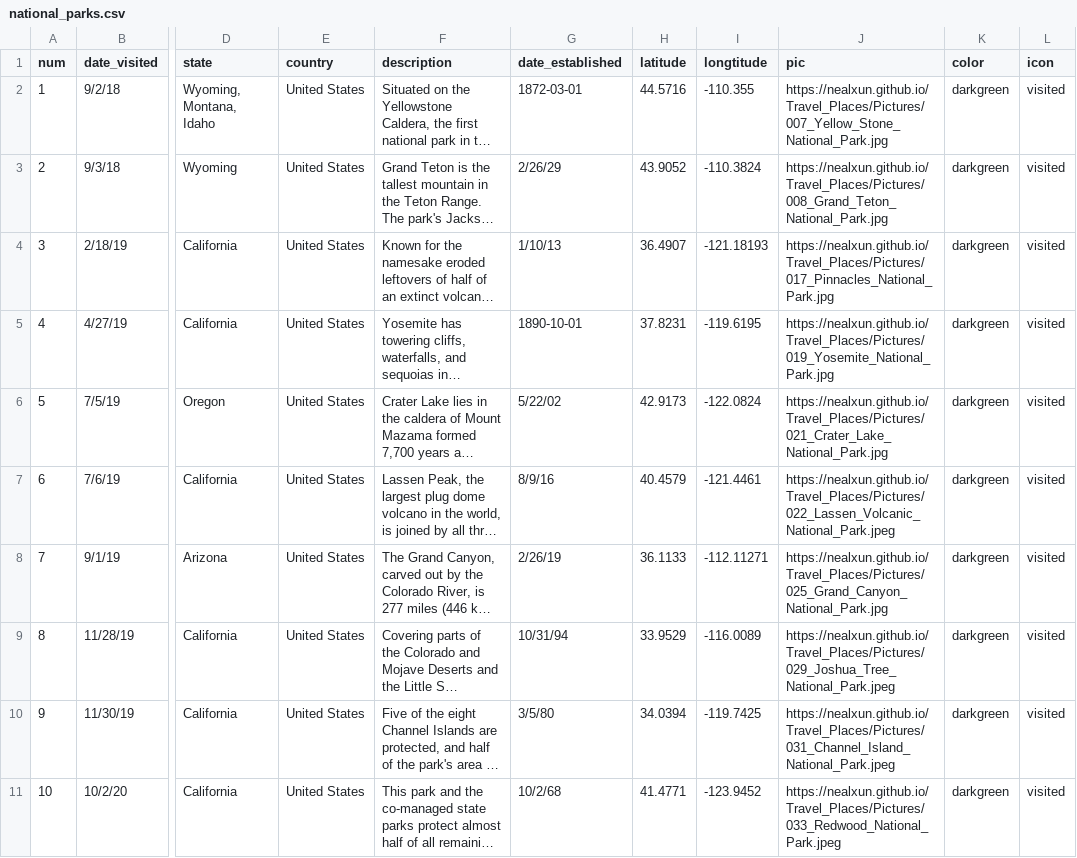
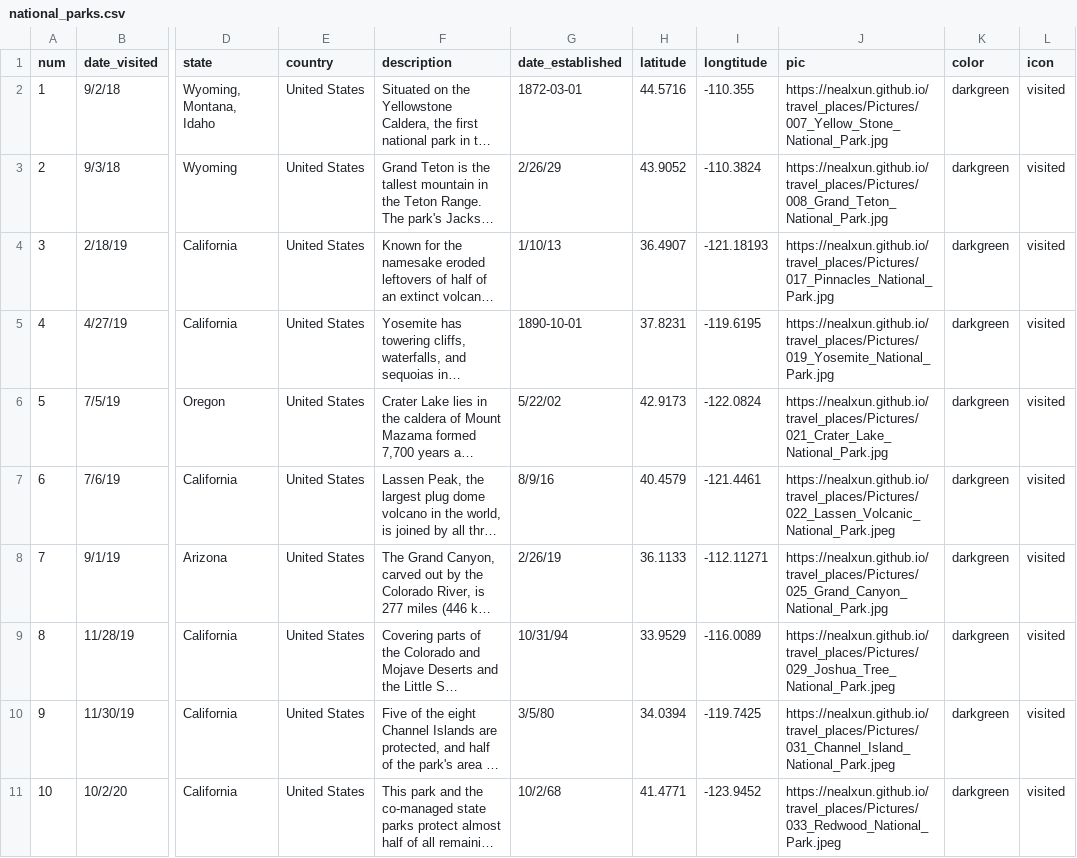
Before and after one commit to nealxun/TravelPlaces, a CSV file: Input/national_parks.csv, drawn as a sheet; only a part is shown, gaps mark what is left out; long unchanged cells end in …; the diff covers the shown part only; the diff names each change by its address in the sheet, - before the commit and + after, or states it on an @@ line.

Commit message:
fix git hub pages error due to repo name change

```diff
--- a/Input/national_parks.csv
+++ b/Input/national_parks.csv
-J2 (pic): https://nealxun.github.io/Travel_Places/Pictures/007_Yellow_Stone_National_Park.jpg
+J2 (pic): https://nealxun.github.io/travel_places/Pictures/007_Yellow_Stone_National_Park.jpg
-J3 (pic): https://nealxun.github.io/Travel_Places/Pictures/008_Grand_Teton_National_Park.jpg
+J3 (pic): https://nealxun.github.io/travel_places/Pictures/008_Grand_Teton_National_Park.jpg
-J4 (pic): https://nealxun.github.io/Travel_Places/Pictures/017_Pinnacles_National_Park.jpg
+J4 (pic): https://nealxun.github.io/travel_places/Pictures/017_Pinnacles_National_Park.jpg
-J5 (pic): https://nealxun.github.io/Travel_Places/Pictures/019_Yosemite_National_Park.jpg
+J5 (pic): https://nealxun.github.io/travel_places/Pictures/019_Yosemite_National_Park.jpg
-J6 (pic): https://nealxun.github.io/Travel_Places/Pictures/021_Crater_Lake_National_Park.jpg
+J6 (pic): https://nealxun.github.io/travel_places/Pictures/021_Crater_Lake_National_Park.jpg
-J7 (pic): https://nealxun.github.io/Travel_Places/Pictures/022_Lassen_Volcanic_National_Park.jpeg
+J7 (pic): https://nealxun.github.io/travel_places/Pictures/022_Lassen_Volcanic_National_Park.jpeg
-J8 (pic): https://nealxun.github.io/Travel_Places/Pictures/025_Grand_Canyon_National_Park.jpg
+J8 (pic): https://nealxun.github.io/travel_places/Pictures/025_Grand_Canyon_National_Park.jpg
-J9 (pic): https://nealxun.github.io/Travel_Places/Pictures/029_Joshua_Tree_National_Park.jpeg
+J9 (pic): https://nealxun.github.io/travel_places/Pictures/029_Joshua_Tree_National_Park.jpeg
-J10 (pic): https://nealxun.github.io/Travel_Places/Pictures/031_Channel_Island_National_Park.jpeg
+J10 (pic): https://nealxun.github.io/travel_places/Pictures/031_Channel_Island_National_Park.jpeg
-J11 (pic): https://nealxun.github.io/Travel_Places/Pictures/033_Redwood_National_Park.jpeg
+J11 (pic): https://nealxun.github.io/travel_places/Pictures/033_Redwood_National_Park.jpeg
```
Also changed, not shown: 10 edited cells elsewhere in this file, Input/travel_places.csv, 5 other files.
